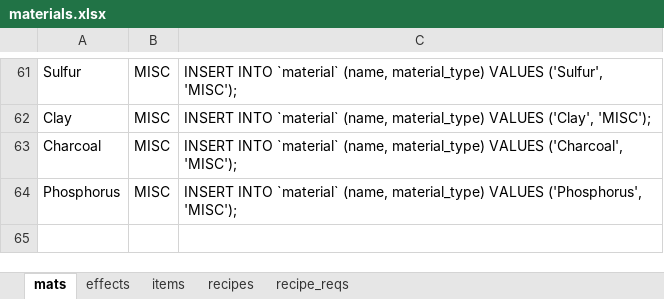
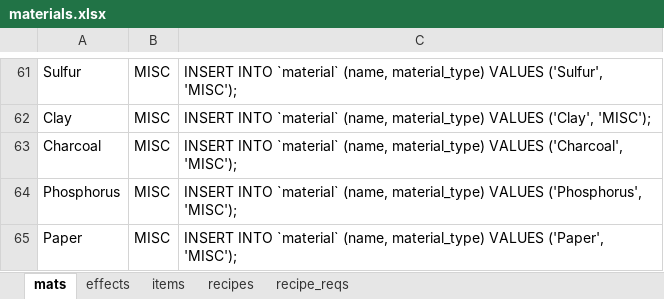
Before and after one commit to hunter9000/avalon, an Excel workbook: materials.xlsx, sheet mats, drawn as a sheet; only a part is shown, gaps mark what is left out; values as stored, in another font and other column widths than the file's, no borders; the diff names each change by its address in the sheet, - before the commit and + after, or states it on an @@ line.

```diff
--- a/materials.xlsx (sheet mats)
+++ b/materials.xlsx (sheet mats)
+row 65: Paper | MISC | INSERT INTO `material` (name, material_type) VALUES ('Paper', 'MISC');
```
Also changed, not shown: sheet recipe_reqs, sheet items, sheet recipes, 3 other files.
